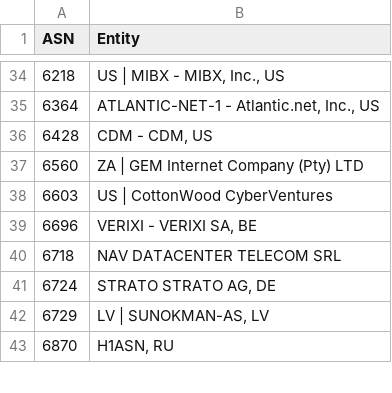
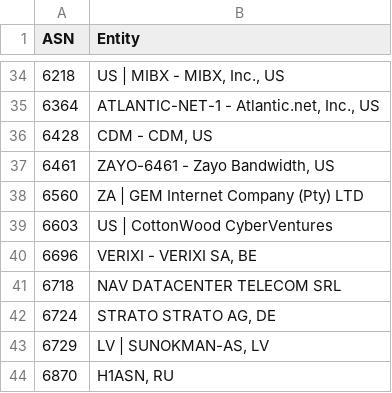
Before and after one commit to Arie/serveme, a CSV file: doc/bad-asn-list.csv, drawn as a sheet; only a part is shown, gaps mark what is left out; the diff names each change by its address in the sheet, - before the commit and + after, or states it on an @@ line.

```diff
--- a/doc/bad-asn-list.csv
+++ b/doc/bad-asn-list.csv
+row 37: 6461 | ZAYO-6461 - Zayo Bandwidth, US
```
Also changed, not shown: doc/banned_steam_ids.csv.
